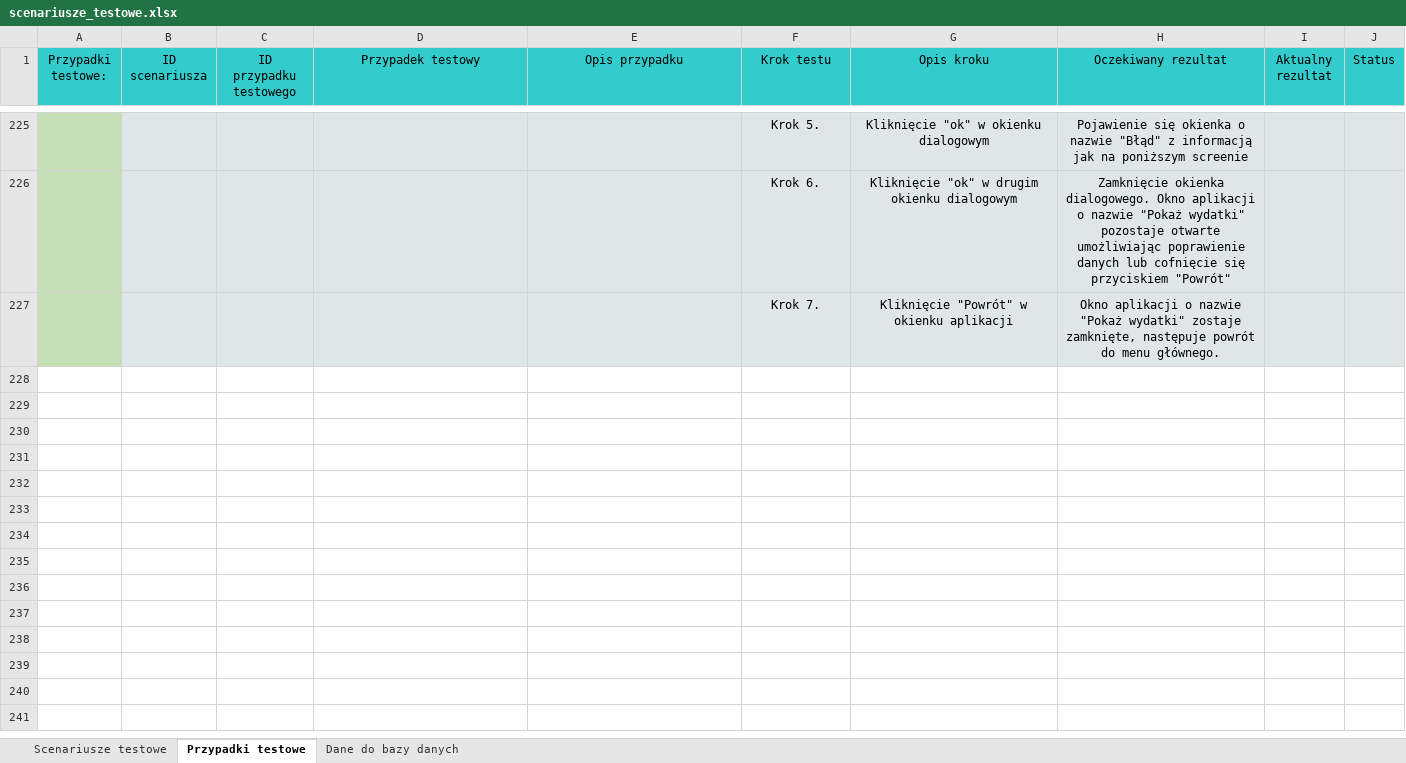
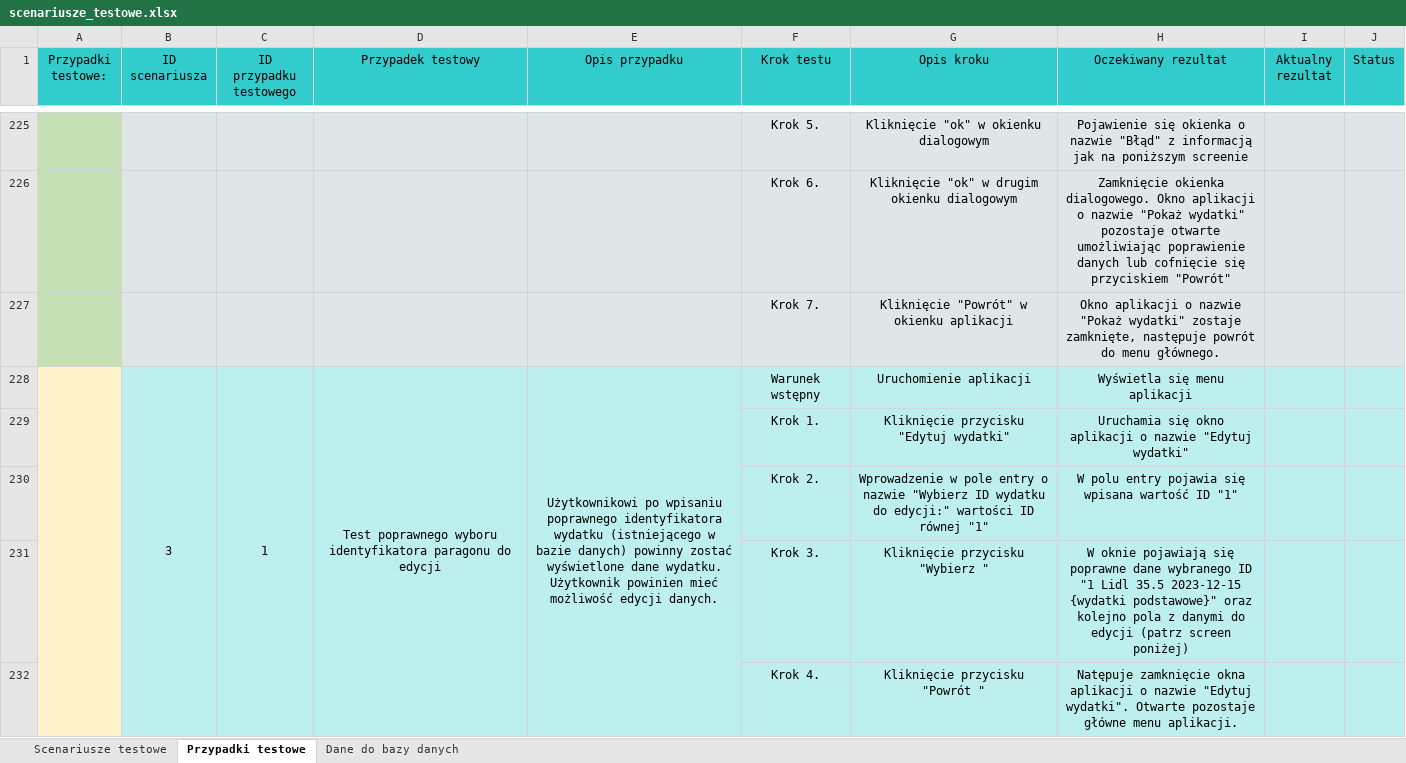
Before and after one commit to SylwiaMir/App_zaliczenie, an Excel workbook: testy/scenariusze_testowe.xlsx, sheet Przypadki testowe, drawn as a sheet; only a part is shown, gaps mark what is left out; values as stored, in another font and other column widths than the file's, no borders; charts and pictures not drawn; the diff covers the shown part only; the diff names each change by its address in the sheet, - before the commit and + after, or states it on an @@ line.

Commit message:
Przygotowanie przypadkow testowych do scenariusza nr 3, zmiany w pliku 'edytuj_wydatki_gui.py' - wprowadzenie automatycznego zamykania sie okna do edycji wydatkow po wyswietleniu bledu, bardziej przerzysty interfejs opcji edycji, zmiany w kodzie funkcji nadpisywania danych, ktora blokuje mozliwosc wybrania daty pozniejszej niz dzis

```diff
--- a/testy/scenariusze_testowe.xlsx (sheet Przypadki testowe)
+++ b/testy/scenariusze_testowe.xlsx (sheet Przypadki testowe)
+row 228:  | 3 | 1 | Test poprawnego wyboru identyfikatora paragonu do edycji | Użytkownikowi po wpisaniu poprawnego identyfikatora wydatku (istniejącego w bazie danych) powinny zostać wyświetlone dane wydatku. Użytkownik powinien mieć możliwość edycji danych. | Warunek wstępny | Uruchomienie aplikacji | Wyświetla się menu aplikacji
+row 229:  |  |  |  |  | Krok 1. | Kliknięcie przycisku "Edytuj wydatki" | Uruchamia się okno aplikacji o nazwie "Edytuj wydatki"
+row 230:  |  |  |  |  | Krok 2. | Wprowadzenie w pole entry o nazwie "Wybierz ID wydatku do edycji:" wartości ID równej "1" | W polu entry pojawia się wpisana wartość ID "1"
+row 231:  |  |  |  |  | Krok 3. | Kliknięcie przycisku "Wybierz " | W oknie pojawiają się poprawne dane wybranego ID "1 Lidl 35.5 2023-12-15 {wydatki podstawowe}" oraz kolejno pola z danymi do edycji (patrz screen poniżej)
+row 232:  |  |  |  |  | Krok 4. | Kliknięcie przycisku "Powrót " | Natępuje zamknięcie okna aplikacji o nazwie "Edytuj wydatki". Otwarte pozostaje główne menu aplikacji.
```
Also changed, not shown: 53 added rows elsewhere in this sheet, sheet Scenariusze testowe, charts or pictures, 3 other files.
